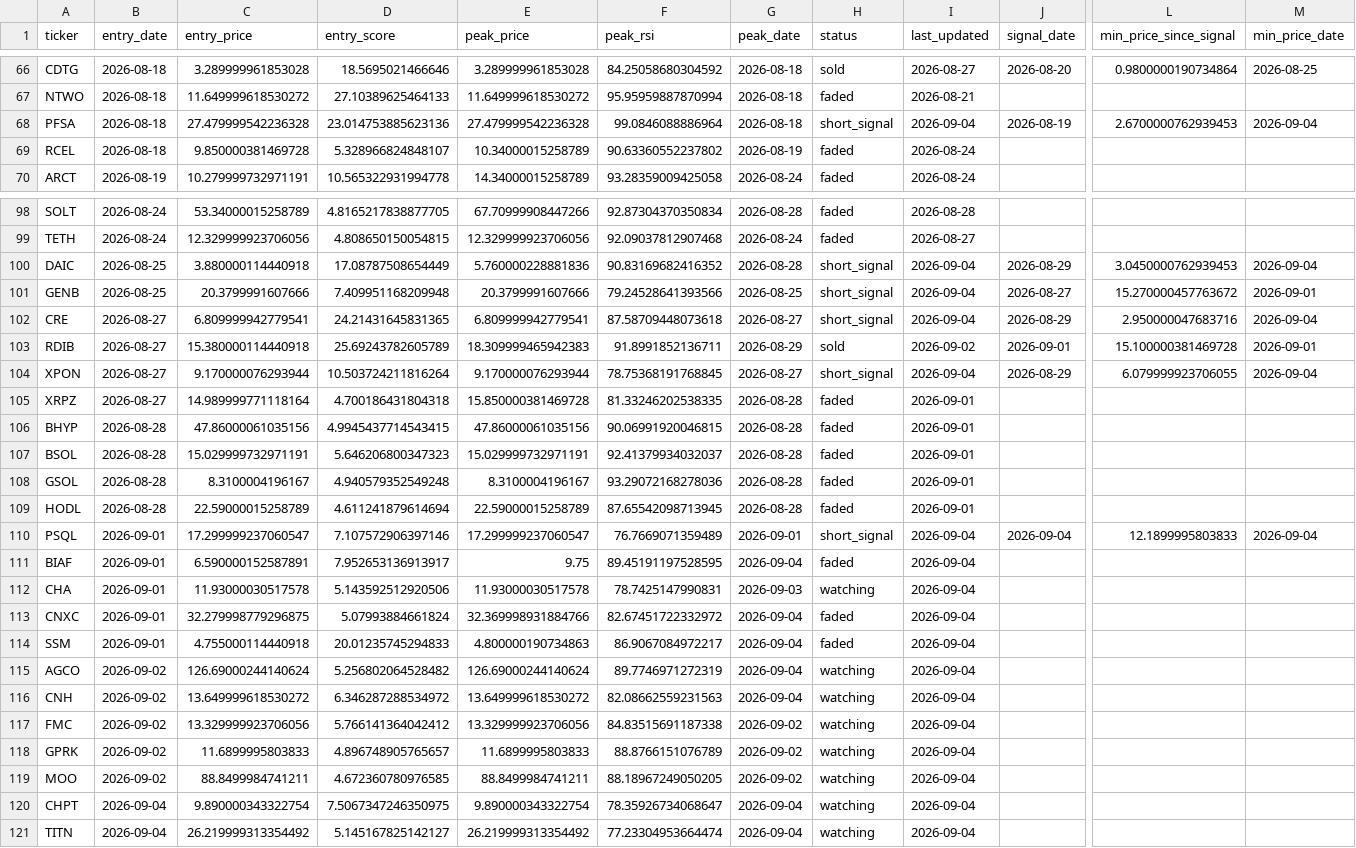
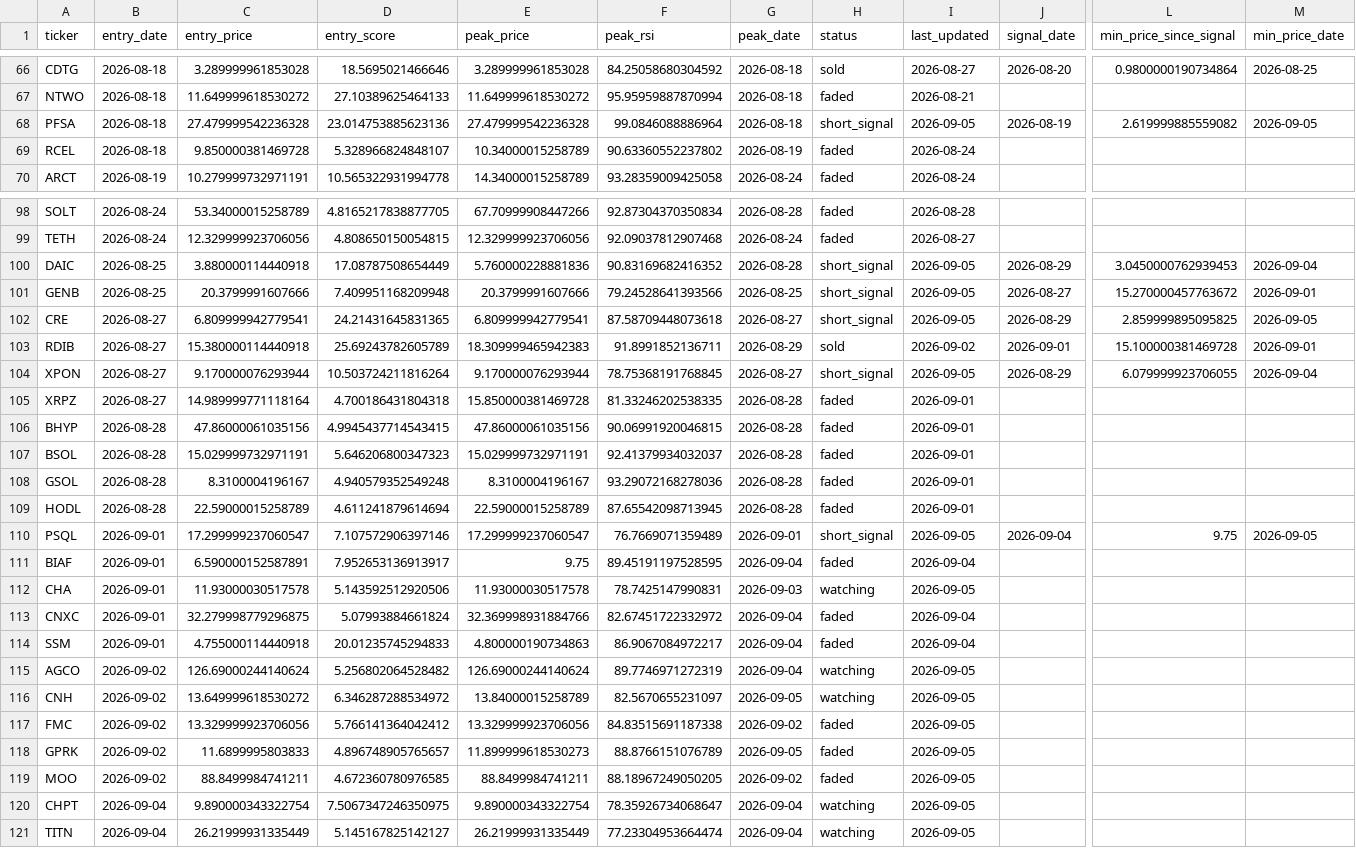
Before and after one commit to kgb1970-gh/stock-crash-tracker, a CSV file: data/watchlist.csv, drawn as a sheet; only a part is shown, gaps mark what is left out; the diff covers the shown part only; the diff names each change by its address in the sheet, - before the commit and + after, or states it on an @@ line.

```diff
--- a/data/watchlist.csv
+++ b/data/watchlist.csv
-I68 (last_updated): 2026-09-04
+I68 (last_updated): 2026-09-05
-L68 (min_price_since_signal): 2.6700000762939453
+L68 (min_price_since_signal): 2.619999885559082
-M68 (min_price_date): 2026-09-04
+M68 (min_price_date): 2026-09-05
-I100:I102 (last_updated): 2026-09-04
+I100:I102 (last_updated): 2026-09-05
-L102 (min_price_since_signal): 2.950000047683716
+L102 (min_price_since_signal): 2.859999895095825
-M102 (min_price_date): 2026-09-04
+M102 (min_price_date): 2026-09-05
-I104 (last_updated): 2026-09-04
+I104 (last_updated): 2026-09-05
-I110 (last_updated): 2026-09-04
+I110 (last_updated): 2026-09-05
-L110 (min_price_since_signal): 12.1899995803833
+L110 (min_price_since_signal): 9.75
-M110 (min_price_date): 2026-09-04
+M110 (min_price_date): 2026-09-05
-I112 (last_updated): 2026-09-04
+I112 (last_updated): 2026-09-05
-I115:I121 (last_updated): 2026-09-04
+I115:I121 (last_updated): 2026-09-05
-E116 (peak_price): 13.649999618530272
+E116 (peak_price): 13.84000015258789
-F116 (peak_rsi): 82.08662559231563
+F116 (peak_rsi): 82.5670655231097
-G116 (peak_date): 2026-09-04
+G116 (peak_date): 2026-09-05
-H117:H119 (status): watching
+H117:H119 (status): faded
-E118 (peak_price): 11.6899995803833
+E118 (peak_price): 11.899999618530273
-G118 (peak_date): 2026-09-02
+G118 (peak_date): 2026-09-05
-C121 (entry_price): 26.219999313354492
+C121 (entry_price): 26.21999931335449
-E121 (peak_price): 26.219999313354492
+E121 (peak_price): 26.21999931335449
```
Also changed, not shown: 3 edited cells elsewhere in this file, data/alerts.csv, data/watchlist_history.csv.
